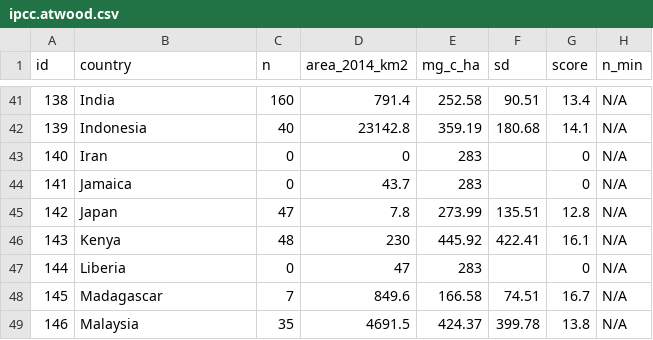
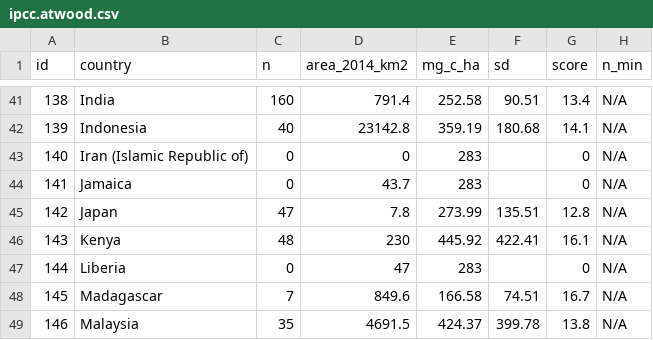
Before and after one commit to un-fao/exact-django-webapp, a CSV file: djangoexact/ipcc/data/uncertainties/ipcc.atwood.csv, drawn as a sheet; only a part is shown, gaps mark what is left out; the diff names each change by its address in the sheet, - before the commit and + after, or states it on an @@ line.

```diff
--- a/djangoexact/ipcc/data/uncertainties/ipcc.atwood.csv
+++ b/djangoexact/ipcc/data/uncertainties/ipcc.atwood.csv
-B43 (country): Iran
+B43 (country): Iran (Islamic Republic of)
```
Also changed, not shown: djangoexact/ipcc/data/uncertainties/CropNitrousEstimationDefaultFactor.csv, djangoexact/ipcc/data/uncertainties/ForestCombustionFactor.csv, 13 other files.
